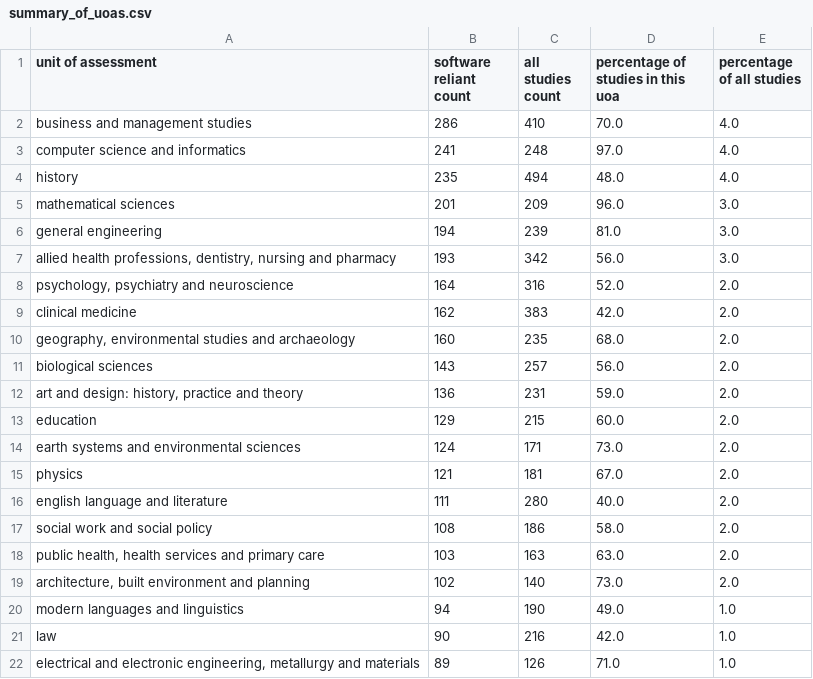
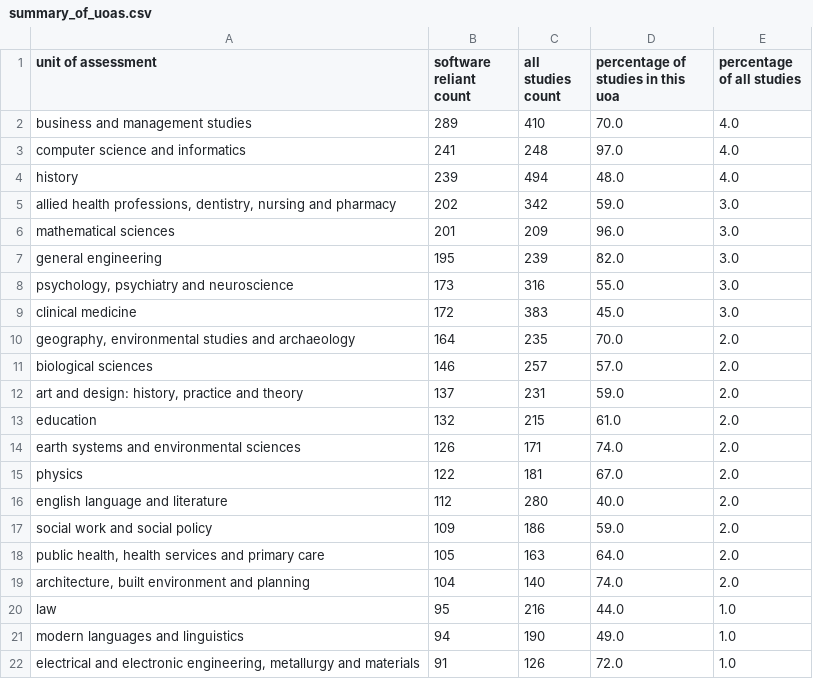
Before and after one commit to softwaresaved/ref_case_studies_investigation_2014, a CSV file: outputs/summary_of_uoas.csv, drawn as a sheet; only a part is shown; the diff covers the shown part only.

```diff
--- a/outputs/summary_of_uoas.csv
+++ b/outputs/summary_of_uoas.csv
@@ -1,22 +1,22 @@
 unit of assessment,software reliant count,all studies count,percentage of studies in this uoa,percentage of all studies
-business and management studies,286,410,70.0,4.0
+business and management studies,289,410,70.0,4.0
 computer science and informatics,241,248,97.0,4.0
-history,235,494,48.0,4.0
+history,239,494,48.0,4.0
+"allied health professions, dentistry, nursing and pharmacy",202,342,59.0,3.0
 mathematical sciences,201,209,96.0,3.0
-general engineering,194,239,81.0,3.0
-"allied health professions, dentistry, nursing and pharmacy",193,342,56.0,3.0
-"psychology, psychiatry and neuroscience",164,316,52.0,2.0
-clinical medicine,162,383,42.0,2.0
-"geography, environmental studies and archaeology",160,235,68.0,2.0
-biological sciences,143,257,56.0,2.0
-"art and design: history, practice and theory",136,231,59.0,2.0
-education,129,215,60.0,2.0
-earth systems and environmental sciences,124,171,73.0,2.0
-physics,121,181,67.0,2.0
-english language and literature,111,280,40.0,2.0
-social work and social policy,108,186,58.0,2.0
-"public health, health services and primary care",103,163,63.0,2.0
-"architecture, built environment and planning",102,140,73.0,2.0
+general engineering,195,239,82.0,3.0
+"psychology, psychiatry and neuroscience",173,316,55.0,3.0
+clinical medicine,172,383,45.0,3.0
+"geography, environmental studies and archaeology",164,235,70.0,2.0
+biological sciences,146,257,57.0,2.0
+"art and design: history, practice and theory",137,231,59.0,2.0
+education,132,215,61.0,2.0
+earth systems and environmental sciences,126,171,74.0,2.0
+physics,122,181,67.0,2.0
+english language and literature,112,280,40.0,2.0
+social work and social policy,109,186,59.0,2.0
+"public health, health services and primary care",105,163,64.0,2.0
+"architecture, built environment and planning",104,140,74.0,2.0
+law,95,216,44.0,1.0
 modern languages and linguistics,94,190,49.0,1.0
-law,90,216,42.0,1.0
-"electrical and electronic engineering, metallurgy and materials",89,126,71.0,1.0
+"electrical and electronic engineering, metallurgy and materials",91,126,72.0,1.0
```
Also changed, not shown: 3 added rows, 3 removed rows and 18 edited cells elsewhere in this file, outputs/summary_of_funders.csv, outputs/summary_of_where_terms_found.csv, 3 other files.
